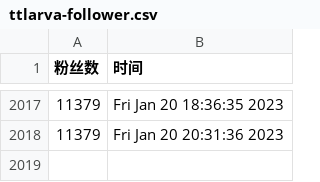
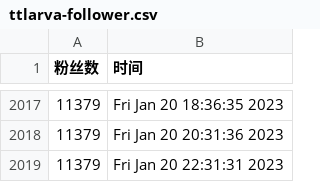
Before and after one commit to ttttLarva/Lava, a CSV file: scripts/ttlarva-follower.csv, drawn as a sheet; only a part is shown, gaps mark what is left out; the diff names each change by its address in the sheet, - before the commit and + after, or states it on an @@ line.

Commit message:
update followers count daily

```diff
--- a/scripts/ttlarva-follower.csv
+++ b/scripts/ttlarva-follower.csv
+row 2019: 11379 | Fri Jan 20 22:31:31 2023
```
